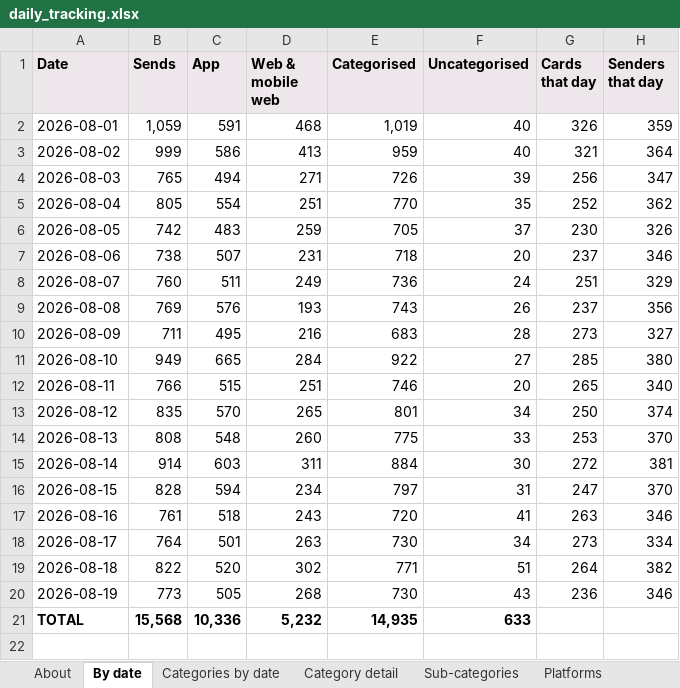
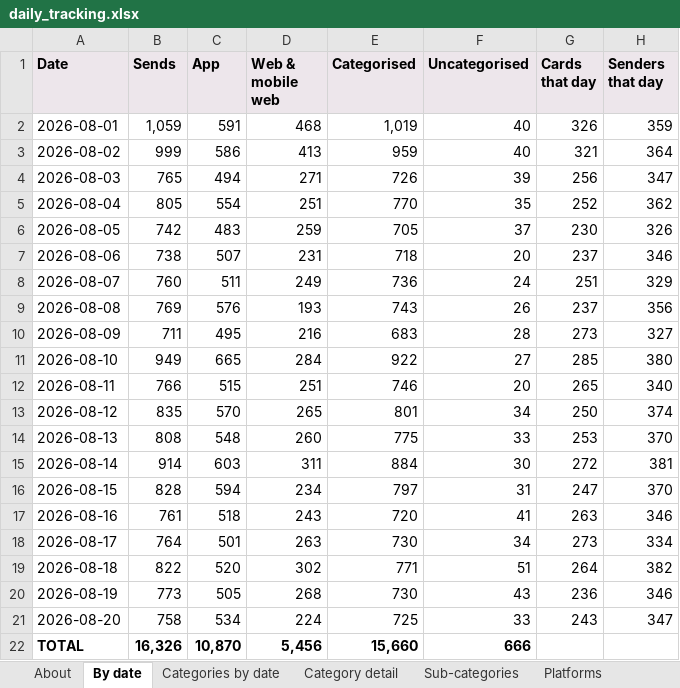
Before and after one commit to indrajit-10/Search_algo, an Excel workbook: reports/daily_tracking.xlsx, sheet By date, drawn as a sheet; values as stored, in another font and other column widths than the file's, no borders; addresses are those after the commit; the diff names each change by its address in the sheet, - before the commit and + after, or states it on an @@ line.

```diff
--- a/reports/daily_tracking.xlsx (sheet By date)
+++ b/reports/daily_tracking.xlsx (sheet By date)
+row 21: 2026-08-20 | 758 | 534 | 224 | 725 | 33 | 243 | 347
-B22 (Sends): 15,568
+B22 (Sends): 16,326
-C22 (App): 10,336
+C22 (App): 10,870
-D22 (Web & mobile web): 5,232
+D22 (Web & mobile web): 5,456
-E22 (Categorised): 14,935
+E22 (Categorised): 15,660
-F22 (Uncategorised): 633
+F22 (Uncategorised): 666
```
Also changed, not shown: sheet Sub-categories, sheet Category detail, sheet Categories by date, sheet Platforms, sheet About, reports/hourly_tracking.xlsx, 5 other files.
